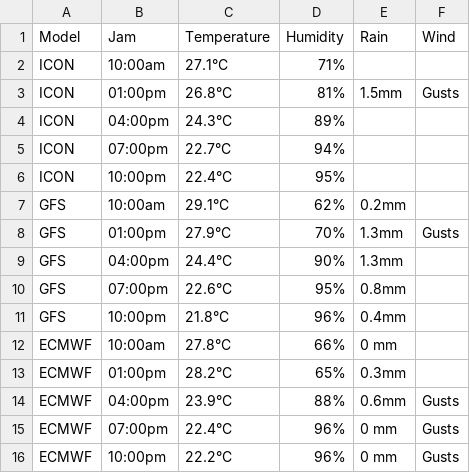
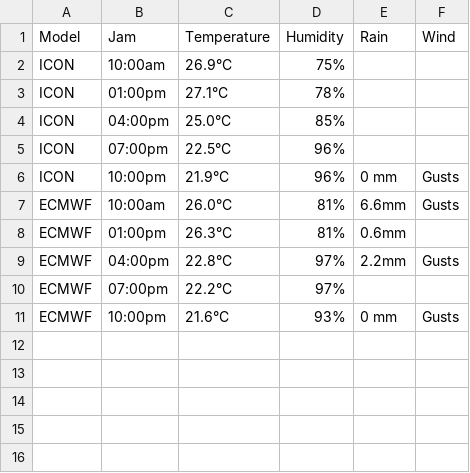
Before and after one commit to aliviofeyrizkia/Automatisasi-Anemos, a CSV file: forecast_dago.csv, drawn as a sheet.

```diff
--- a/forecast_dago.csv
+++ b/forecast_dago.csv
@@ -1,16 +1,11 @@
 Model,Jam,Temperature,Humidity,Rain,Wind
-ICON,10:00am,27.1°C,71%,,
-ICON,01:00pm,26.8°C,81%,1.5mm,Gusts
-ICON,04:00pm,24.3°C,89%,,
-ICON,07:00pm,22.7°C,94%,,
-ICON,10:00pm,22.4°C,95%,,
-GFS,10:00am,29.1°C,62%,0.2mm,
-GFS,01:00pm,27.9°C,70%,1.3mm,Gusts
-GFS,04:00pm,24.4°C,90%,1.3mm,
-GFS,07:00pm,22.6°C,95%,0.8mm,
-GFS,10:00pm,21.8°C,96%,0.4mm,
-ECMWF,10:00am,27.8°C,66%,0 mm,
-ECMWF,01:00pm,28.2°C,65%,0.3mm,
-ECMWF,04:00pm,23.9°C,88%,0.6mm,Gusts
-ECMWF,07:00pm,22.4°C,96%,0 mm,Gusts
-ECMWF,10:00pm,22.2°C,96%,0 mm,Gusts
+ICON,10:00am,26.9°C,75%,,
+ICON,01:00pm,27.1°C,78%,,
+ICON,04:00pm,25.0°C,85%,,
+ICON,07:00pm,22.5°C,96%,,
+ICON,10:00pm,21.9°C,96%,0 mm,Gusts
+ECMWF,10:00am,26.0°C,81%,6.6mm,Gusts
+ECMWF,01:00pm,26.3°C,81%,0.6mm,
+ECMWF,04:00pm,22.8°C,97%,2.2mm,Gusts
+ECMWF,07:00pm,22.2°C,97%,,
+ECMWF,10:00pm,21.6°C,93%,0 mm,Gusts
```
Also changed, not shown: canva_cirebon.csv, canva_dago.csv, 9 other files.
